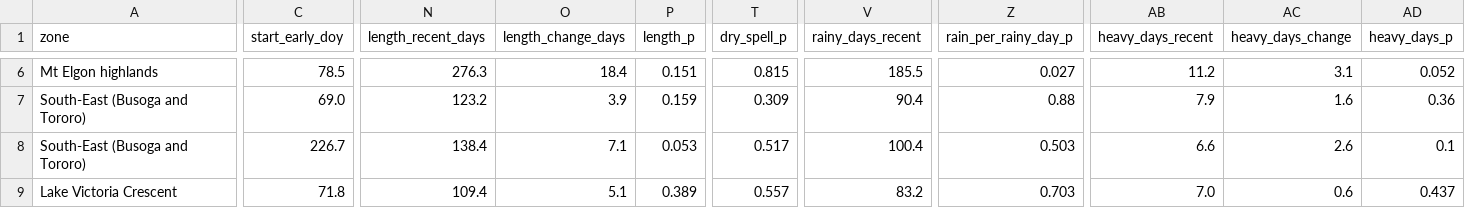
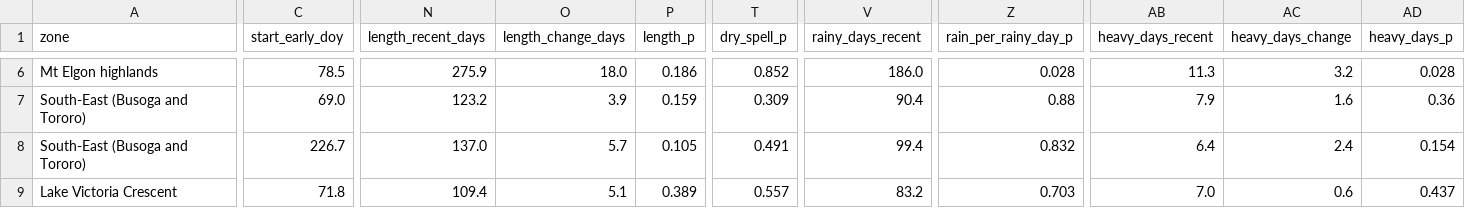
Before and after one commit to Muhire-taa/uganda-agrozone-seasons, a CSV file: data/season_change.csv, drawn as a sheet; only a part is shown, gaps mark what is left out; the diff covers the shown part only; the diff names each change by its address in the sheet, - before the commit and + after, or states it on an @@ line.

```diff
--- a/data/season_change.csv
+++ b/data/season_change.csv
-N6 (length_recent_days): 276.3
+N6 (length_recent_days): 275.9
-O6 (length_change_days): 18.4
+O6 (length_change_days): 18.0
-P6 (length_p): 0.151
+P6 (length_p): 0.186
-T6 (dry_spell_p): 0.815
+T6 (dry_spell_p): 0.852
-V6 (rainy_days_recent): 185.5
+V6 (rainy_days_recent): 186.0
-Z6 (rain_per_rainy_day_p): 0.027
+Z6 (rain_per_rainy_day_p): 0.028
-AB6 (heavy_days_recent): 11.2
+AB6 (heavy_days_recent): 11.3
-AC6 (heavy_days_change): 3.1
+AC6 (heavy_days_change): 3.2
-AD6 (heavy_days_p): 0.052
+AD6 (heavy_days_p): 0.028
-N8 (length_recent_days): 138.4
+N8 (length_recent_days): 137.0
-O8 (length_change_days): 7.1
+O8 (length_change_days): 5.7
-P8 (length_p): 0.053
+P8 (length_p): 0.105
-T8 (dry_spell_p): 0.517
+T8 (dry_spell_p): 0.491
-V8 (rainy_days_recent): 100.4
+V8 (rainy_days_recent): 99.4
-Z8 (rain_per_rainy_day_p): 0.503
+Z8 (rain_per_rainy_day_p): 0.832
-AB8 (heavy_days_recent): 6.6
+AB8 (heavy_days_recent): 6.4
-AC8 (heavy_days_change): 2.6
+AC8 (heavy_days_change): 2.4
-AD8 (heavy_days_p): 0.1
+AD8 (heavy_days_p): 0.154
```
Also changed, not shown: 129 edited cells elsewhere in this file, data/seasons_by_year.csv, 1 other file.
